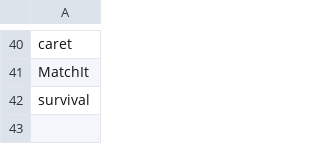
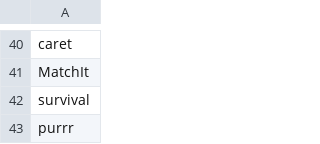
Before and after one commit to healthinnovation/upch_r4pubh, a CSV file: list_pckg.csv, drawn as a sheet; only a part is shown, gaps mark what is left out; the diff names each change by its address in the sheet, - before the commit and + after, or states it on an @@ line.

Commit message:
Update list_pckg.csv

```diff
--- a/list_pckg.csv
+++ b/list_pckg.csv
+row 43: purrr
```
